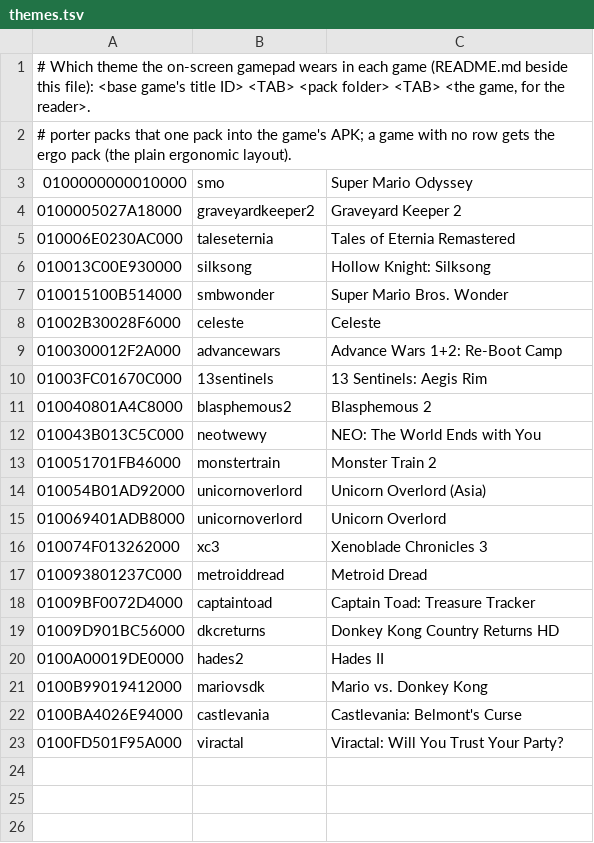
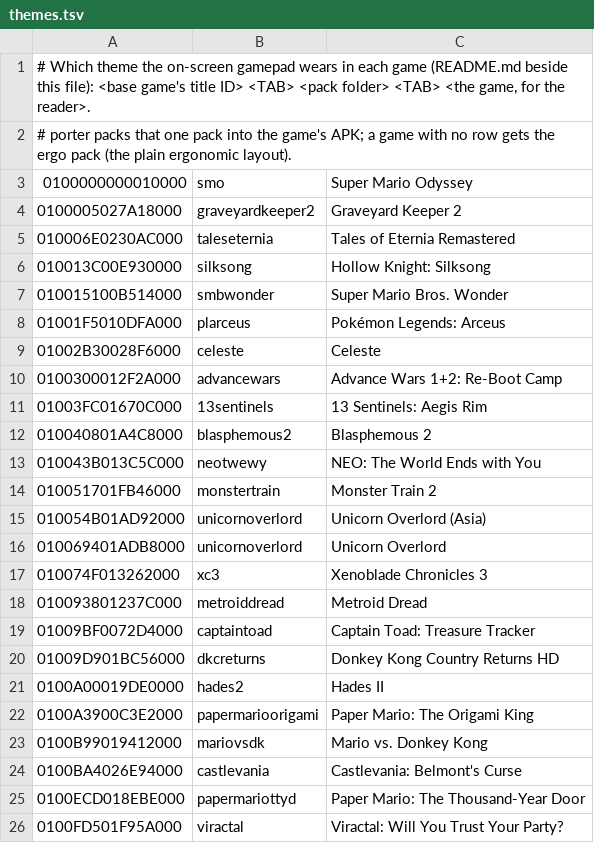
Before and after one commit to A2redweb/nx2android-android-port, a TSV file: nxnative/dm/android/themes/themes.tsv, drawn as a sheet; the diff names each change by its address in the sheet, - before the commit and + after, or states it on an @@ line.

```diff
--- a/nxnative/dm/android/themes/themes.tsv
+++ b/nxnative/dm/android/themes/themes.tsv
+row 8: 01001F5010DFA000 | plarceus | Pokémon Legends: Arceus
+row 22: 0100A3900C3E2000 | papermarioorigami | Paper Mario: The Origami King
+row 25: 0100ECD018EBE000 | papermariottyd | Paper Mario: The Thousand-Year Door
```
Also changed, not shown: 15 other files.
